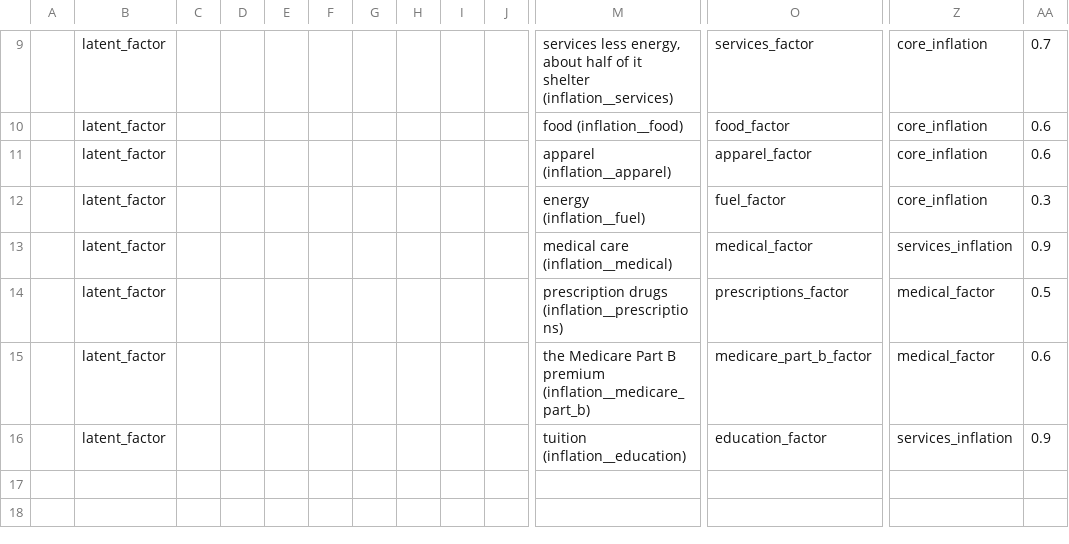
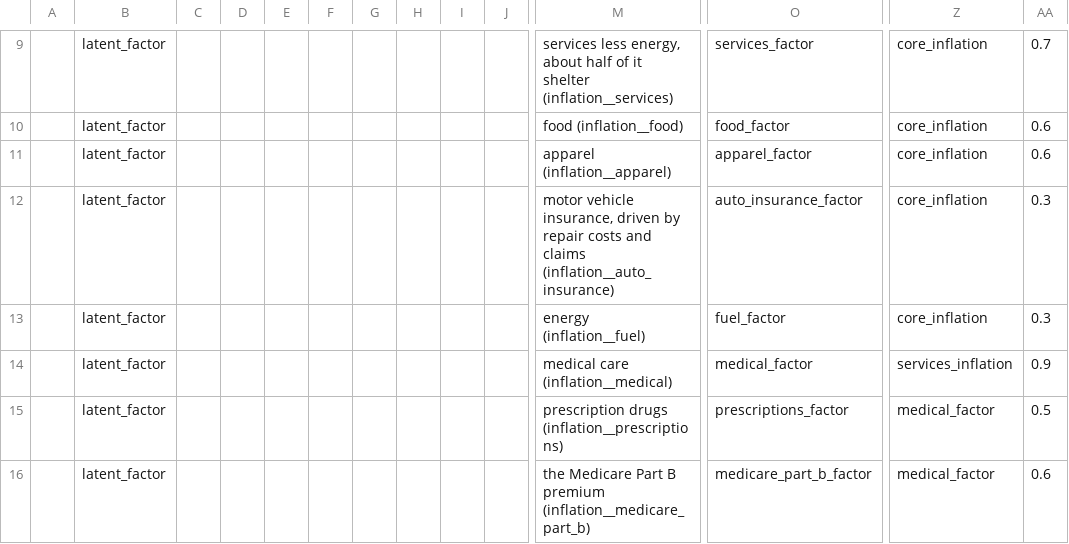
Before and after one commit to BobKerns/analysis, a CSV file: templates/scenarios/t_inflation_factors/calendar.csv, drawn as a sheet; only a part is shown, gaps mark what is left out; the shorter side is filled out with more unchanged rows; rows hold the shown columns only; the diff names each change by its address in the sheet, - before the commit and + after, or states it on an @@ line.

```diff
--- a/templates/scenarios/t_inflation_factors/calendar.csv
+++ b/templates/scenarios/t_inflation_factors/calendar.csv
+row 12:  | latent_factor |  |  |  |  |  |  |  |  | motor vehicle insurance, driven by repair costs and claims (inflation__auto_insurance) | auto_insurance_factor | core_inflation | 0.3
```
Also changed, not shown: templates/scenarios/t_inflation_ensemble/calendar.csv, 3 other files.
